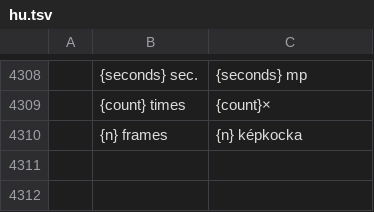
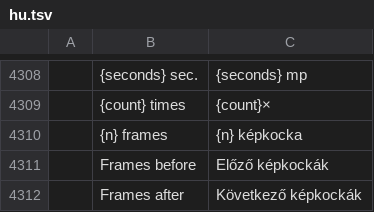
Before and after one commit to fopelka-EOCS/Photo_Craft, a TSV file: crates/ui-egui/src/i18n/hu.tsv, drawn as a sheet; only a part is shown, gaps mark what is left out; the diff names each change by its address in the sheet, - before the commit and + after, or states it on an @@ line.

```diff
--- a/crates/ui-egui/src/i18n/hu.tsv
+++ b/crates/ui-egui/src/i18n/hu.tsv
+row 4311:  | Frames before | Előző képkockák
+row 4312:  | Frames after | Következő képkockák
```
Also changed, not shown: crates/ui-egui/src/i18n/es.tsv, crates/ui-egui/src/i18n/ja.tsv, 23 other files.
